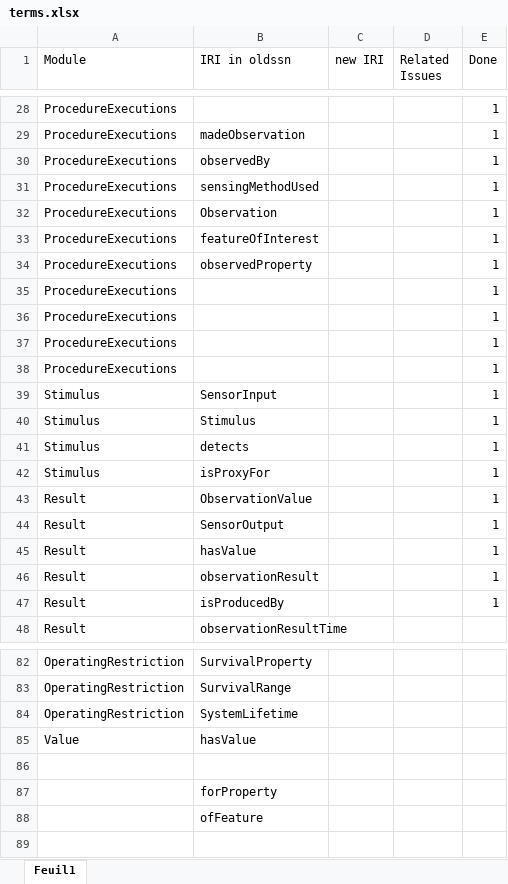
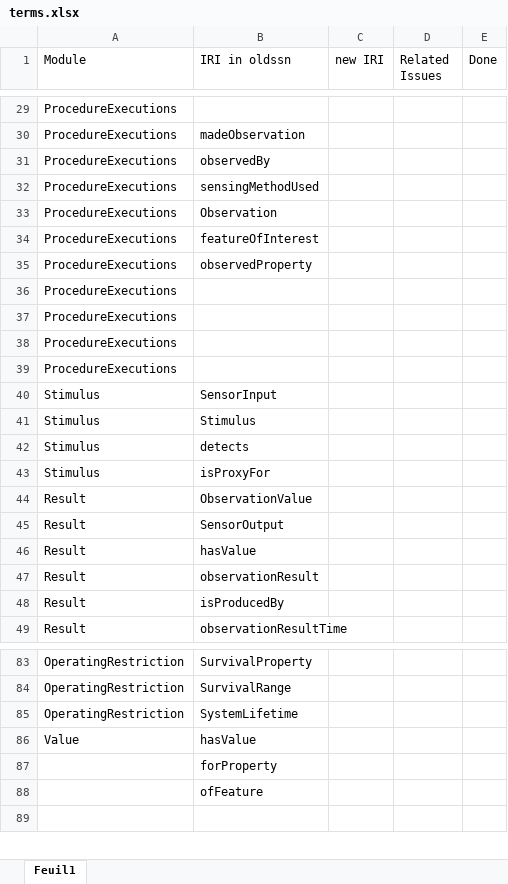
Before and after one commit to w3c/sdw, an Excel workbook: ssn/integrated/terms.xlsx, sheet Feuil1, drawn as a sheet; only a part is shown, gaps mark what is left out; values as stored, in another font and other column widths than the file's, no borders; conditional formats and table styles not drawn; removed rows and columns are numbered as before the commit, all else as after; the diff covers the shown part only; the diff names each change by its address in the sheet, - before the commit and + after, or states it on an @@ line.

```diff
--- a/ssn/integrated/terms.xlsx (sheet Feuil1)
+++ b/ssn/integrated/terms.xlsx (sheet Feuil1)
-E29:E48 (Done): 1
+E29:E48 (Done): (empty)
-row 86: (empty)
```
Also changed, not shown: 1 added row and 26 edited cells elsewhere in this sheet.
